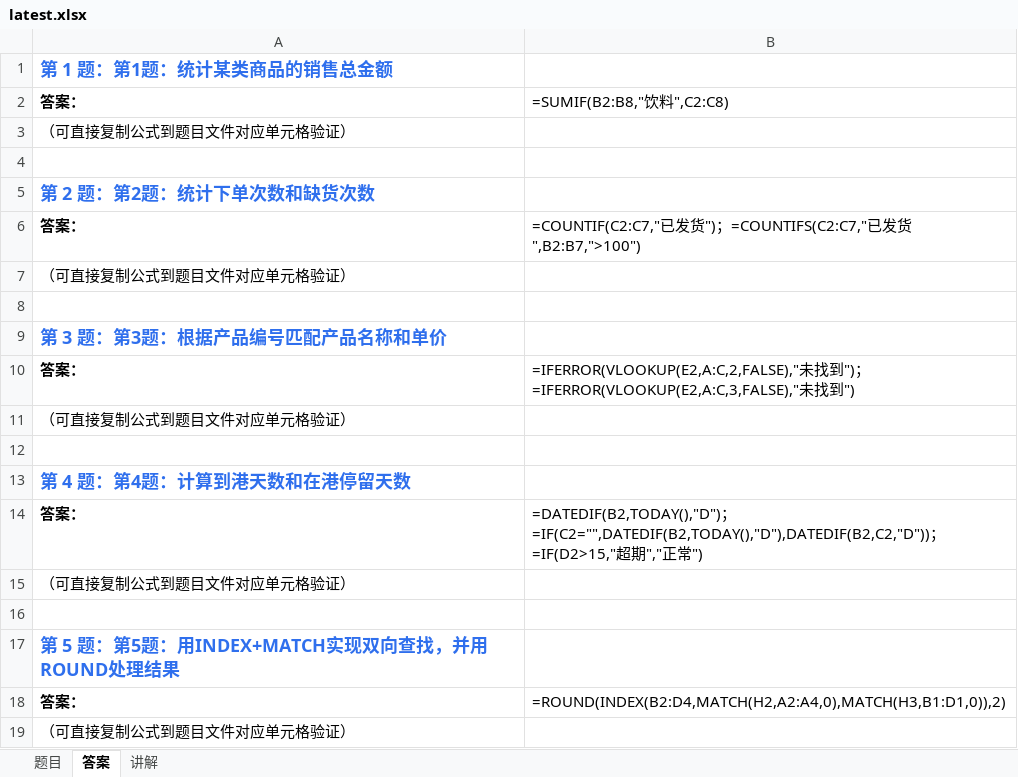
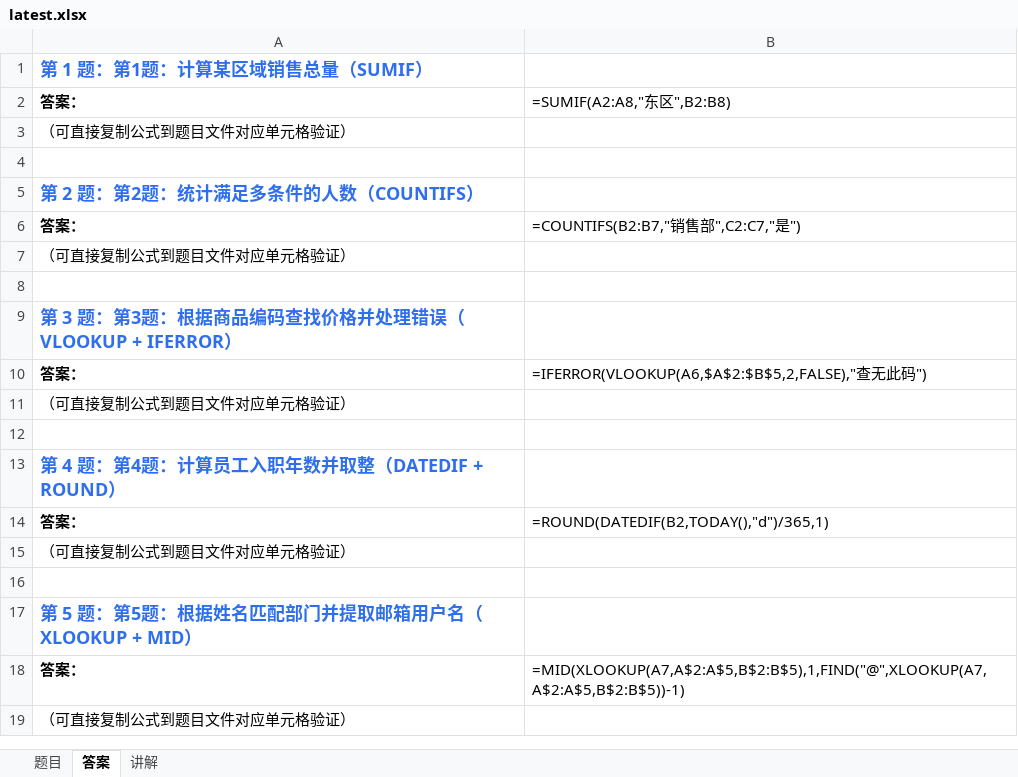
Before and after one commit to Fiona0706/English-Daily-Speaking, an Excel workbook: excel/latest.xlsx, sheet 答案, drawn as a sheet; values as stored, in another font and other column widths than the file's, no borders; formulas without a stored value are shown as written; the diff names each change by its address in the sheet, - before the commit and + after, or states it on an @@ line.

```diff
--- a/excel/latest.xlsx (sheet 答案)
+++ b/excel/latest.xlsx (sheet 答案)
-A1: 第 1 题：第1题：统计某类商品的销售总金额
+A1: 第 1 题：第1题：计算某区域销售总量（SUMIF）
-B2: =SUMIF(B2:B8,"饮料",C2:C8)
+B2: =SUMIF(A2:A8,"东区",B2:B8)
-A5: 第 2 题：第2题：统计下单次数和缺货次数
+A5: 第 2 题：第2题：统计满足多条件的人数（COUNTIFS）
-B6: =COUNTIF(C2:C7,"已发货")；=COUNTIFS(C2:C7,"已发货",B2:B7,">100")
+B6: =COUNTIFS(B2:B7,"销售部",C2:C7,"是")
-A9: 第 3 题：第3题：根据产品编号匹配产品名称和单价
+A9: 第 3 题：第3题：根据商品编码查找价格并处理错误（VLOOKUP + IFERROR）
-B10: =IFERROR(VLOOKUP(E2,A:C,2,FALSE),"未找到")；=IFERROR(VLOOKUP(E2,A:C,3,FALSE),"未找到")
+B10: =IFERROR(VLOOKUP(A6,$A$2:$B$5,2,FALSE),"查无此码")
-A13: 第 4 题：第4题：计算到港天数和在港停留天数
+A13: 第 4 题：第4题：计算员工入职年数并取整（DATEDIF + ROUND）
-B14: =DATEDIF(B2,TODAY(),"D")；=IF(C2="",DATEDIF(B2,TODAY(),"D"),DATEDIF(B2,C2,"D"))；=IF(D2>15,"超期","正常")
+B14: =ROUND(DATEDIF(B2,TODAY(),"d")/365,1)
-A17: 第 5 题：第5题：用INDEX+MATCH实现双向查找，并用ROUND处理结果
+A17: 第 5 题：第5题：根据姓名匹配部门并提取邮箱用户名（XLOOKUP + MID）
-B18: =ROUND(INDEX(B2:D4,MATCH(H2,A2:A4,0),MATCH(H3,B1:D1,0)),2)
+B18: =MID(XLOOKUP(A7,A$2:A$5,B$2:B$5),1,FIND("@",XLOOKUP(A7,A$2:A$5,B$2:B$5))-1)
```
Also changed, not shown: sheet 题目, sheet 讲解, 15 other files.
